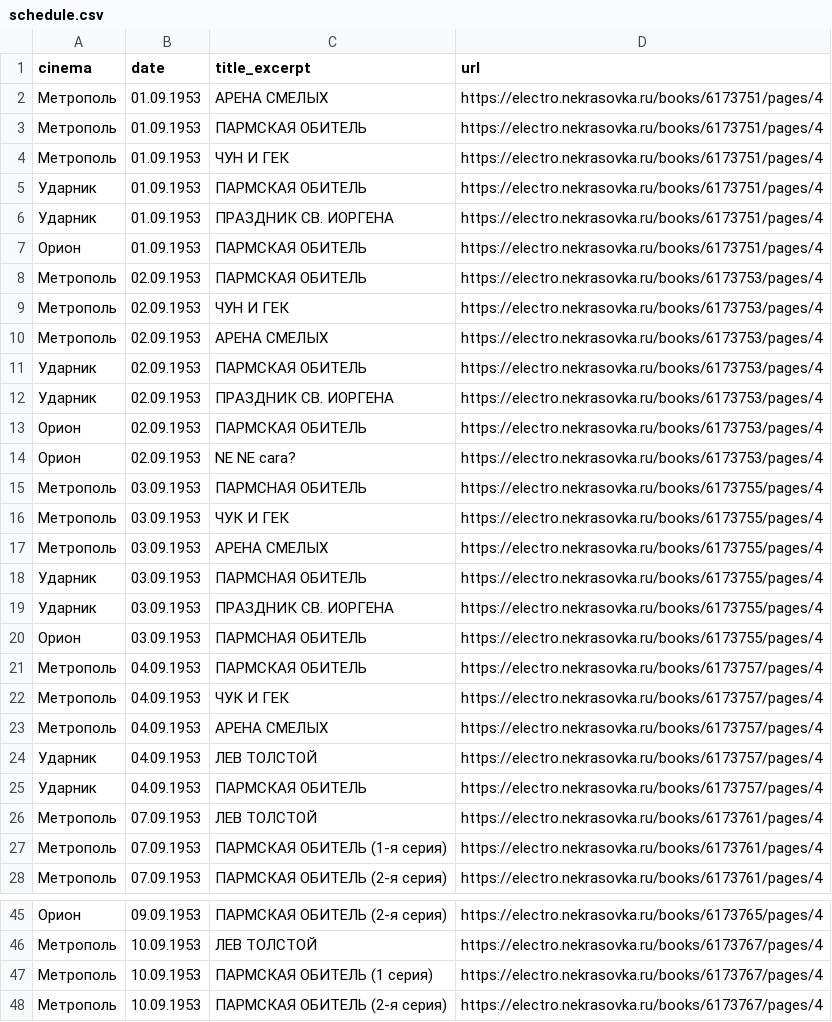
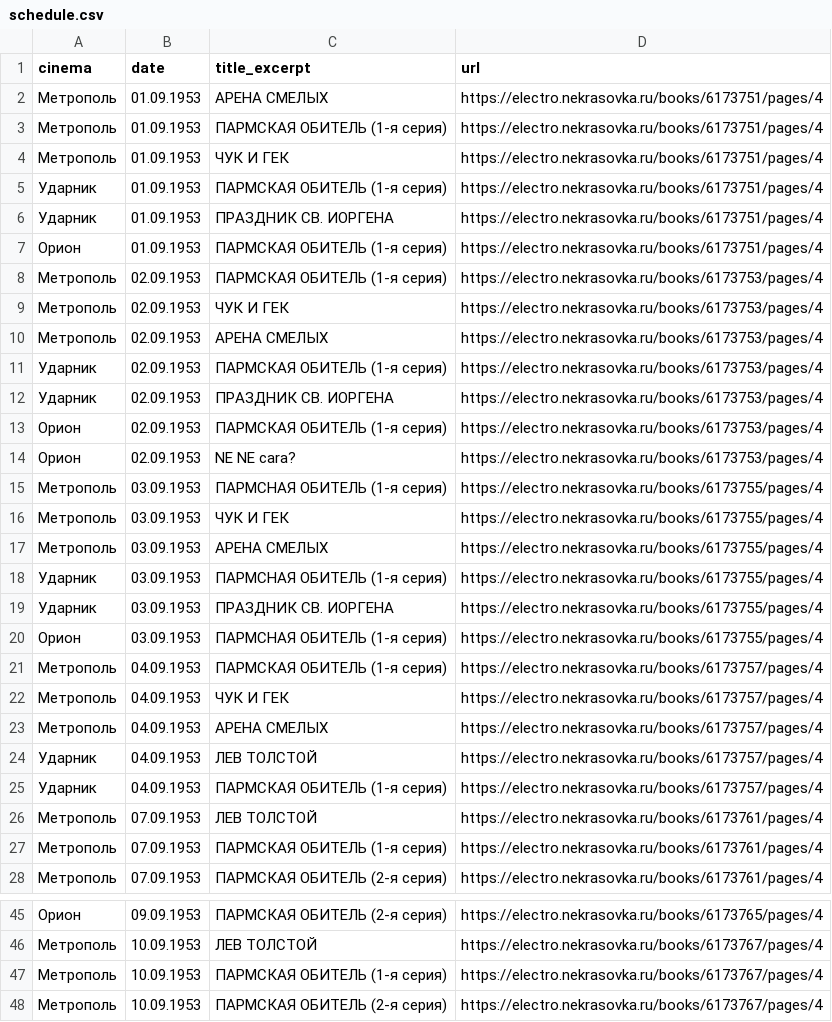
Before and after one commit to Vladislav0Art/evening-moscow-newspaper-parser, a CSV file: results/schedule.csv, drawn as a sheet; only a part is shown, gaps mark what is left out; the diff covers the shown part only.

Commit message:
fix: fix titles in schedule.csv

```diff
--- a/results/schedule.csv
+++ b/results/schedule.csv
@@ -2,21 +2,21 @@ cinema,date,title_excerpt,url
 Метрополь,01.09.1953,"АРЕНА СМЕЛЫХ",https://electro.nekrasovka.ru/books/6173751/pages/4
-Метрополь,01.09.1953,"ПАРМСКАЯ ОБИТЕЛЬ",https://electro.nekrasovka.ru/books/6173751/pages/4
-Метрополь,01.09.1953,"ЧУН И ГЕК",https://electro.nekrasovka.ru/books/6173751/pages/4
-Ударник,01.09.1953,"ПАРМСКАЯ ОБИТЕЛЬ",https://electro.nekrasovka.ru/books/6173751/pages/4
+Метрополь,01.09.1953,"ПАРМСКАЯ ОБИТЕЛЬ (1-я серия)",https://electro.nekrasovka.ru/books/6173751/pages/4
+Метрополь,01.09.1953,"ЧУК И ГЕК",https://electro.nekrasovka.ru/books/6173751/pages/4
+Ударник,01.09.1953,"ПАРМСКАЯ ОБИТЕЛЬ (1-я серия)",https://electro.nekrasovka.ru/books/6173751/pages/4
 Ударник,01.09.1953,"ПРАЗДНИК СВ. ИОРГЕНА",https://electro.nekrasovka.ru/books/6173751/pages/4
-Орион,01.09.1953,"ПАРМСКАЯ ОБИТЕЛЬ",https://electro.nekrasovka.ru/books/6173751/pages/4
-Метрополь,02.09.1953,"ПАРМСКАЯ ОБИТЕЛЬ",https://electro.nekrasovka.ru/books/6173753/pages/4
-Метрополь,02.09.1953,"ЧУН И ГЕК",https://electro.nekrasovka.ru/books/6173753/pages/4
+Орион,01.09.1953,"ПАРМСКАЯ ОБИТЕЛЬ (1-я серия)",https://electro.nekrasovka.ru/books/6173751/pages/4
+Метрополь,02.09.1953,"ПАРМСКАЯ ОБИТЕЛЬ (1-я серия)",https://electro.nekrasovka.ru/books/6173753/pages/4
+Метрополь,02.09.1953,"ЧУК И ГЕК",https://electro.nekrasovka.ru/books/6173753/pages/4
 Метрополь,02.09.1953,"АРЕНА СМЕЛЫХ",https://electro.nekrasovka.ru/books/6173753/pages/4
-Ударник,02.09.1953,"ПАРМСКАЯ ОБИТЕЛЬ",https://electro.nekrasovka.ru/books/6173753/pages/4
+Ударник,02.09.1953,"ПАРМСКАЯ ОБИТЕЛЬ (1-я серия)",https://electro.nekrasovka.ru/books/6173753/pages/4
 Ударник,02.09.1953,"ПРАЗДНИК СВ. ИОРГЕНА",https://electro.nekrasovka.ru/books/6173753/pages/4
-Орион,02.09.1953,"ПАРМСКАЯ ОБИТЕЛЬ",https://electro.nekrasovka.ru/books/6173753/pages/4
+Орион,02.09.1953,"ПАРМСКАЯ ОБИТЕЛЬ (1-я серия)",https://electro.nekrasovka.ru/books/6173753/pages/4
 Орион,02.09.1953,"NE NE cara?",https://electro.nekrasovka.ru/books/6173753/pages/4
-Метрополь,03.09.1953,"ПАРМСНАЯ ОБИТЕЛЬ",https://electro.nekrasovka.ru/books/6173755/pages/4
+Метрополь,03.09.1953,"ПАРМСНАЯ ОБИТЕЛЬ (1-я серия)",https://electro.nekrasovka.ru/books/6173755/pages/4
 Метрополь,03.09.1953,"ЧУК И ГЕК",https://electro.nekrasovka.ru/books/6173755/pages/4
 Метрополь,03.09.1953,"АРЕНА СМЕЛЫХ",https://electro.nekrasovka.ru/books/6173755/pages/4
-Ударник,03.09.1953,"ПАРМСНАЯ ОБИТЕЛЬ",https://electro.nekrasovka.ru/books/6173755/pages/4
+Ударник,03.09.1953,"ПАРМСНАЯ ОБИТЕЛЬ (1-я серия)",https://electro.nekrasovka.ru/books/6173755/pages/4
 Ударник,03.09.1953,"ПРАЗДНИК СВ. ИОРГЕНА",https://electro.nekrasovka.ru/books/6173755/pages/4
-Орион,03.09.1953,"ПАРМСНАЯ ОБИТЕЛЬ",https://electro.nekrasovka.ru/books/6173755/pages/4
-Метрополь,04.09.1953,"ПАРМСКАЯ ОБИТЕЛЬ",https://electro.nekrasovka.ru/books/6173757/pages/4
+Орион,03.09.1953,"ПАРМСНАЯ ОБИТЕЛЬ (1-я серия)",https://electro.nekrasovka.ru/books/6173755/pages/4
+Метрополь,04.09.1953,"ПАРМСКАЯ ОБИТЕЛЬ (1-я серия)",https://electro.nekrasovka.ru/books/6173757/pages/4
 Метрополь,04.09.1953,"ЧУК И ГЕК",https://electro.nekrasovka.ru/books/6173757/pages/4
@@ -24,3 +24,3 @@ cinema,date,title_excerpt,url
 Ударник,04.09.1953,ЛЕВ ТОЛСТОЙ,https://electro.nekrasovka.ru/books/6173757/pages/4
-Ударник,04.09.1953,"ПАРМСКАЯ ОБИТЕЛЬ",https://electro.nekrasovka.ru/books/6173757/pages/4
+Ударник,04.09.1953,"ПАРМСКАЯ ОБИТЕЛЬ (1-я серия)",https://electro.nekrasovka.ru/books/6173757/pages/4
 Метрополь,07.09.1953,"ЛЕВ ТОЛСТОЙ",https://electro.nekrasovka.ru/books/6173761/pages/4
@@ -46,3 +46,3 @@ cinema,date,title_excerpt,url
 Метрополь,10.09.1953,"ЛЕВ ТОЛСТОЙ",https://electro.nekrasovka.ru/books/6173767/pages/4
-Метрополь,10.09.1953,"ПАРМСКАЯ ОБИТЕЛЬ (1 серия)",https://electro.nekrasovka.ru/books/6173767/pages/4
+Метрополь,10.09.1953,"ПАРМСКАЯ ОБИТЕЛЬ (1-я серия)",https://electro.nekrasovka.ru/books/6173767/pages/4
 Метрополь,10.09.1953,"ПАРМСКАЯ ОБИТЕЛЬ (2-я серия)",https://electro.nekrasovka.ru/books/6173767/pages/4
```
Also changed, not shown: 1 edited cell elsewhere in this file.
